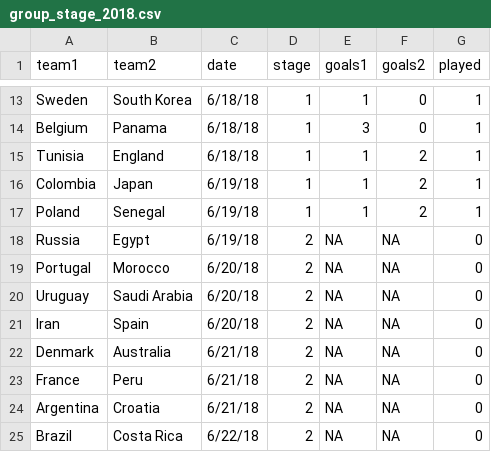
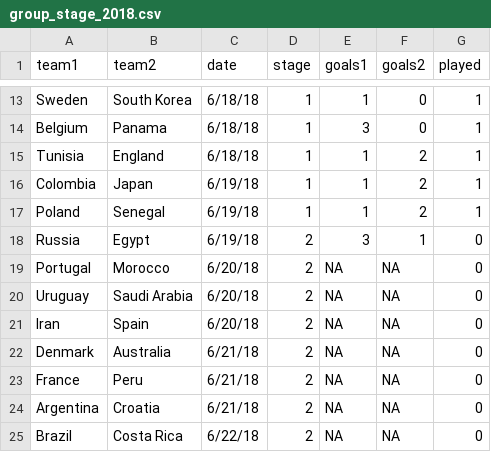
Before and after one commit to elliottmorris/world-cup-2018, a CSV file: data/group_stage_2018.csv, drawn as a sheet; only a part is shown, gaps mark what is left out.

```diff
--- a/data/group_stage_2018.csv
+++ b/data/group_stage_2018.csv
@@ -17,3 +17,3 @@ Colombia,Japan,6/19/18,1,1,2,1
 Poland,Senegal,6/19/18,1,1,2,1
-Russia,Egypt,6/19/18,2,NA,NA,0
+Russia,Egypt,6/19/18,2,3,1,0
 Portugal,Morocco,6/20/18,2,NA,NA,0
```
Also changed, not shown: output/probs/2018-06-19-probability-PM.csv, 4 other files.
